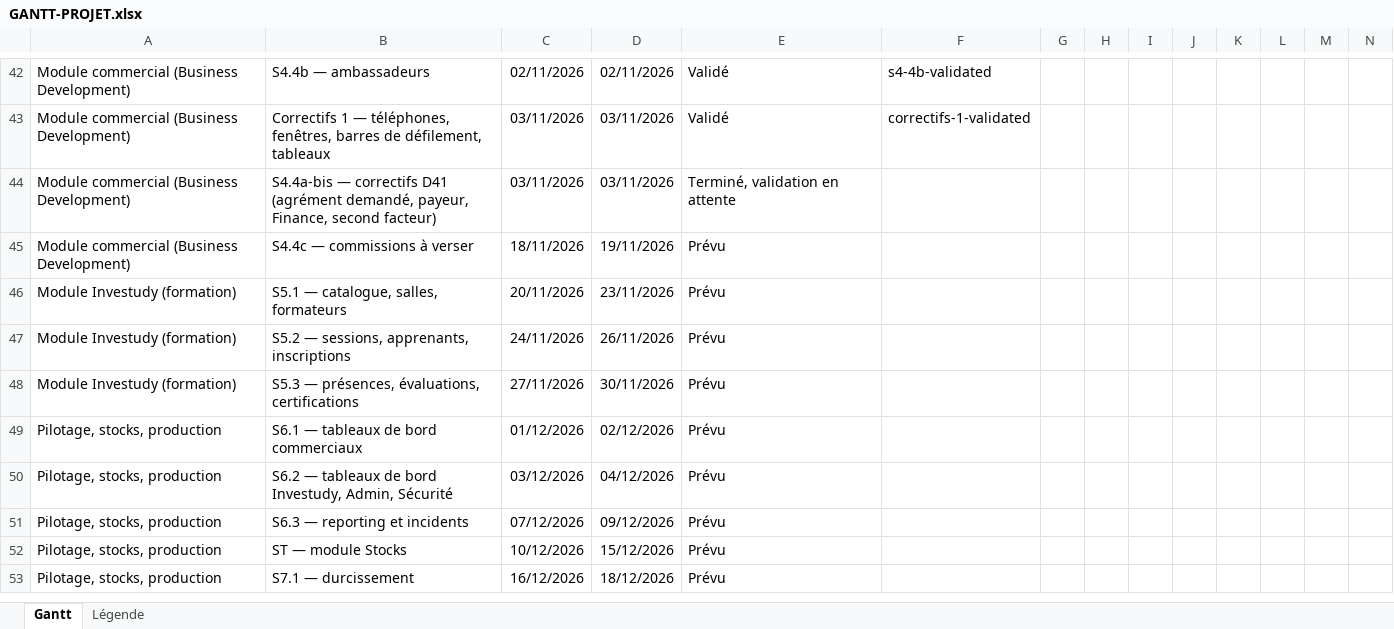
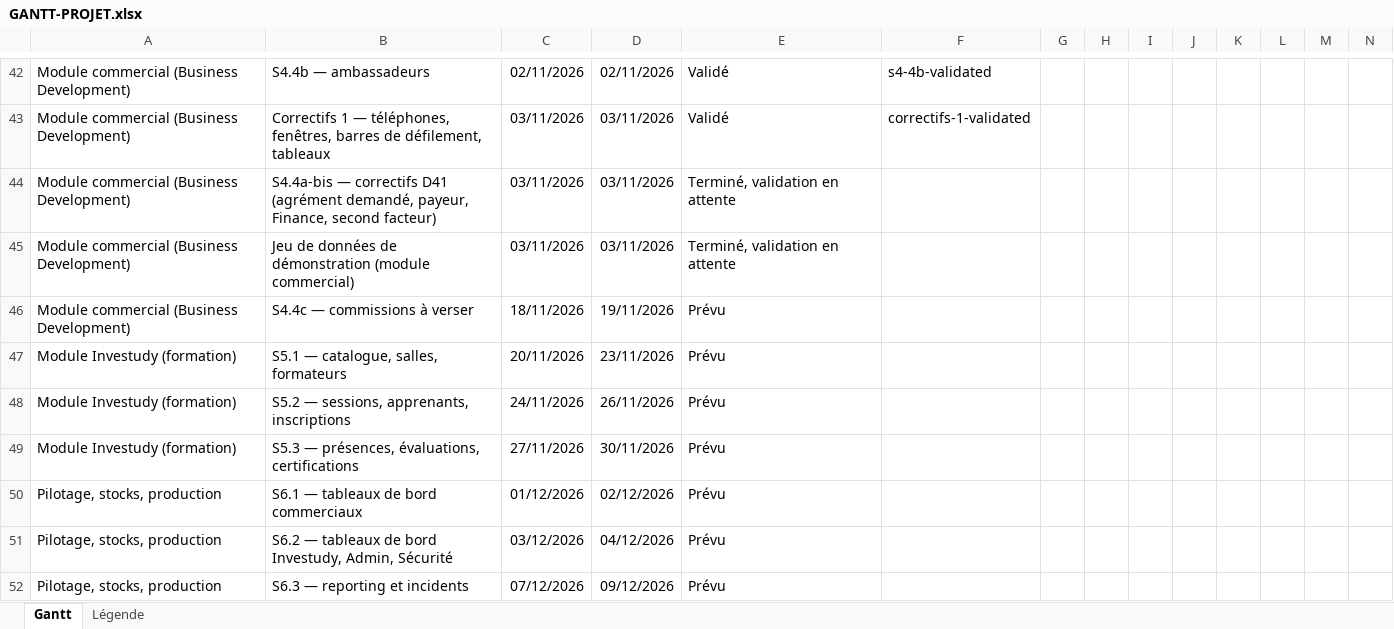
Before and after one commit to AshR-works/investally-business-platform, an Excel workbook: docs/GANTT-PROJET.xlsx, sheet Gantt, drawn as a sheet; only a part is shown, gaps mark what is left out; the shorter side is filled out with more unchanged rows; values as stored, in another font and other column widths than the file's, no borders; rows hold the shown columns only; the diff names each change by its address in the sheet, - before the commit and + after, or states it on an @@ line.

Commit message:
Jeu de données de démonstration du module commercial : quarante entreprises fictives rejouées par les cas d'usage, commande rejouable, garde-fous

```diff
--- a/docs/GANTT-PROJET.xlsx (sheet Gantt)
+++ b/docs/GANTT-PROJET.xlsx (sheet Gantt)
+row 45: Module commercial (Business Development) | Jeu de données de démonstration (module commercial) | 03/11/2026 | 03/11/2026 | Terminé, validation en attente
```
Also changed, not shown: 27 other files.
